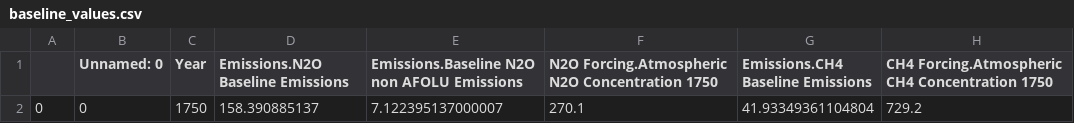
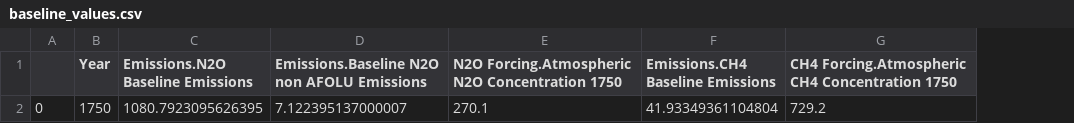
Before and after one commit to chrisdwells/FRIDA-emissions, a CSV file: data/outputs/baseline_values.csv, drawn as a sheet; only a part is shown; removed rows and columns are numbered as before the commit, all else as after; the diff names each change by its address in the sheet, - before the commit and + after, or states it on an @@ line.

```diff
--- a/data/outputs/baseline_values.csv
+++ b/data/outputs/baseline_values.csv
-column B (Unnamed: 0), row 2: 0
-C2 (Emissions.N2O Baseline Emissions): 158.390885137
+C2 (Emissions.N2O Baseline Emissions): 1080.7923095626395
```
Also changed, not shown: data/outputs/Calibration Data new.csv, data/outputs/climate_calibration_data.csv, 5 other files.
